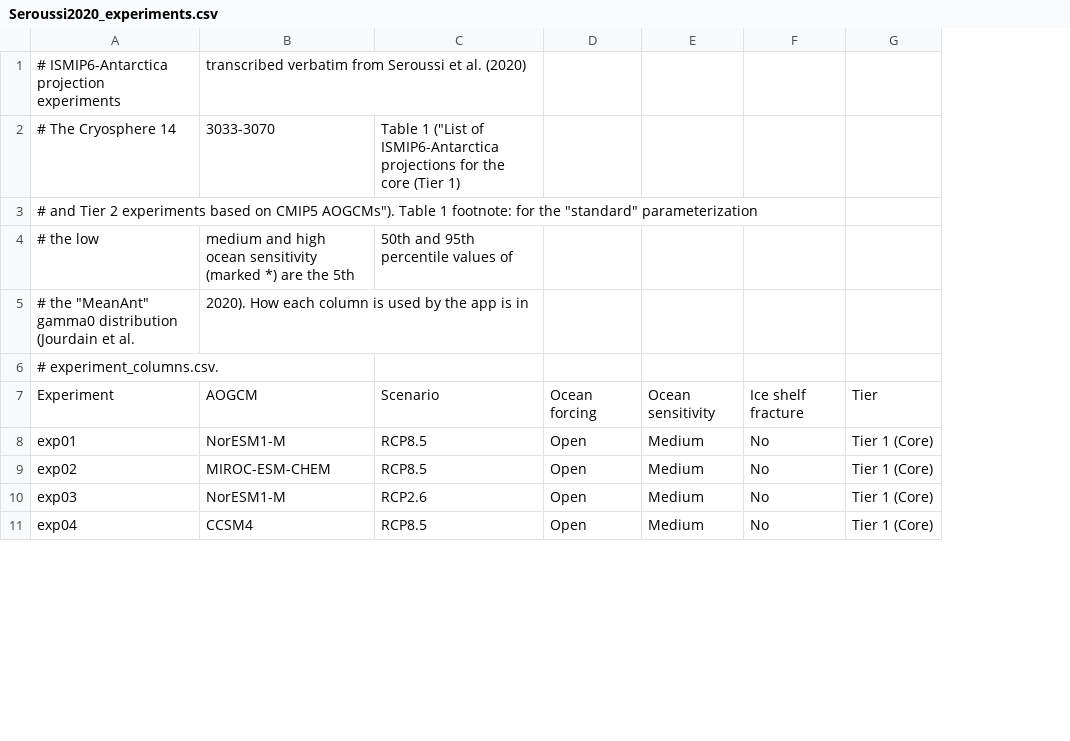
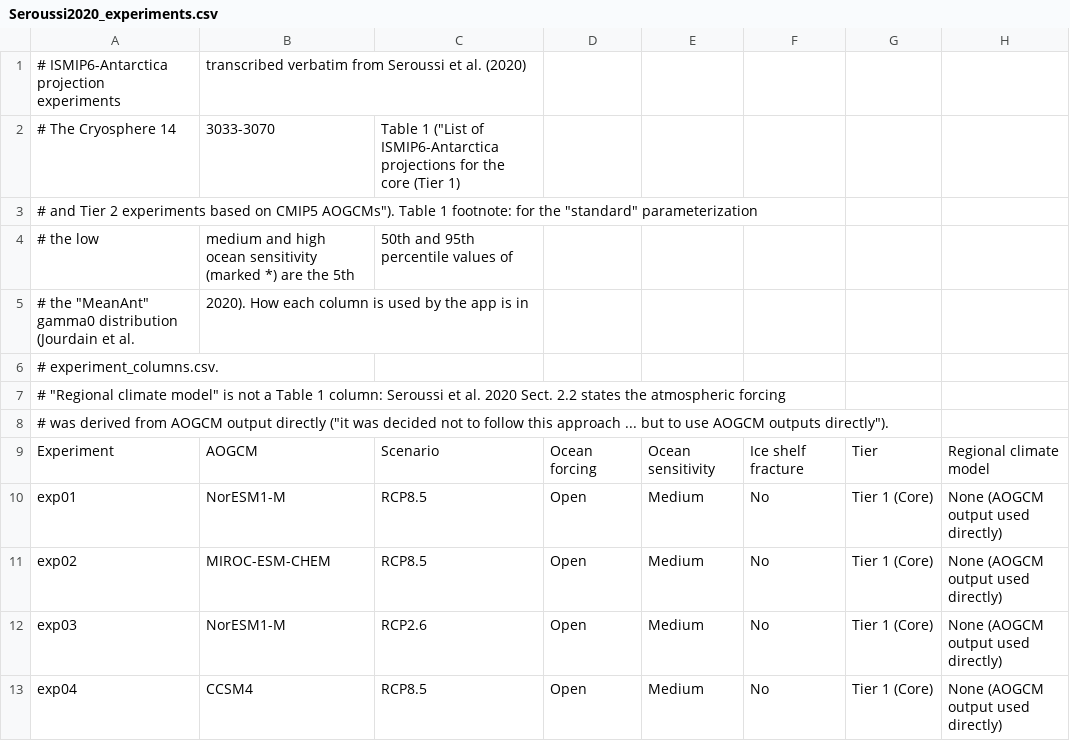
Before and after one commit to tbartholomaus/ice_sheet_simulation_explorer, a CSV file: dash_app/metadata/Seroussi2020_experiments.csv, drawn as a sheet; only a part is shown; the diff names each change by its address in the sheet, - before the commit and + after, or states it on an @@ line.

```diff
--- a/dash_app/metadata/Seroussi2020_experiments.csv
+++ b/dash_app/metadata/Seroussi2020_experiments.csv
+column H, rows 9-13: Regional climate model | None (AOGCM output used directly) | None (AOGCM output used directly) | None (AOGCM output used directly) | None (AOGCM output used directly)
+row 7: # "Regional climate model" is not a Table 1 column: Seroussi et al. 2020 Sect. 2.2 states the atmospheric forcing
+row 8: # was derived from AOGCM output directly ("it was decided not to follow this approach ... but to use AOGCM outputs directly").
```
Also changed, not shown: dash_app/metadata/Goelzer2020_experiments.csv, dash_app/metadata/encoding_rules.csv, 13 other files.
